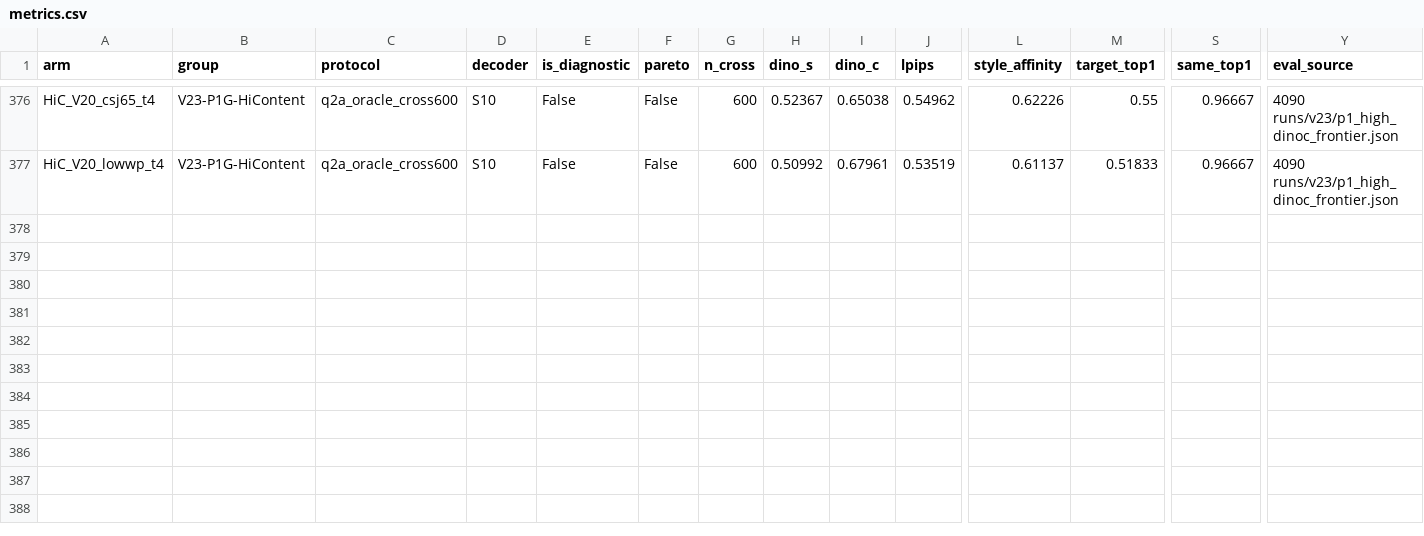
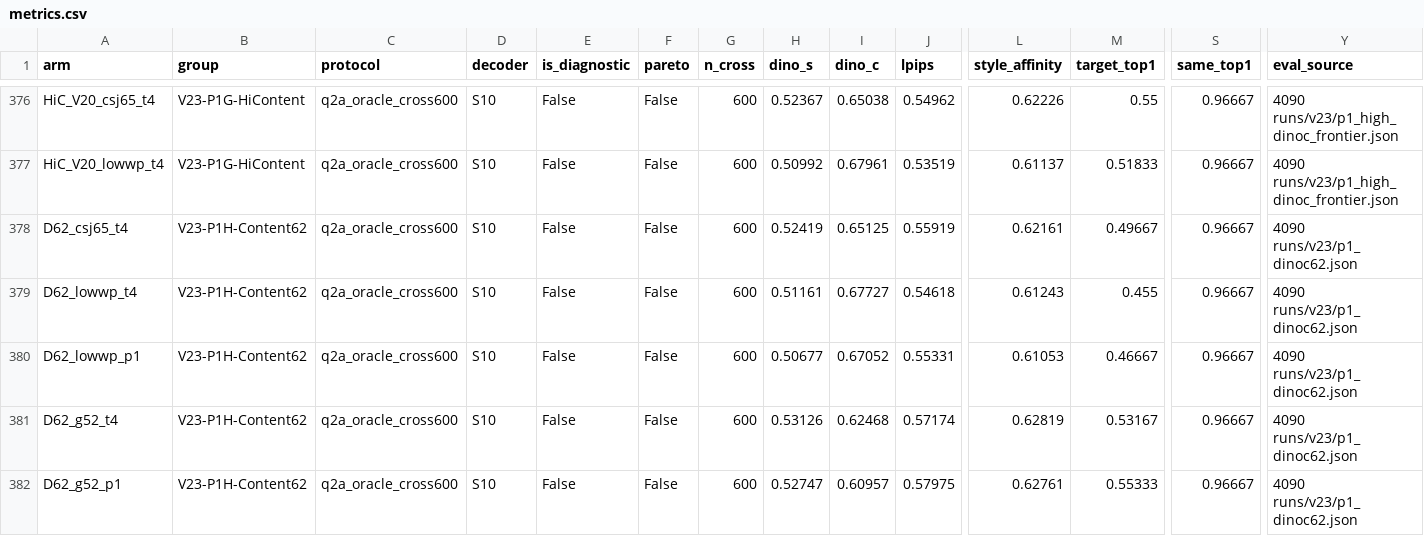
Before and after one commit to KiritoFD/WEAVE, a CSV file: docs/performance/metrics.csv, drawn as a sheet; only a part is shown, gaps mark what is left out; rows hold the shown columns only; the diff names each change by its address in the sheet, - before the commit and + after, or states it on an @@ line.

Commit message:
results(v23-d62-r46): D62 holds DINO-C 0.61-0.65 (Dual_C1AB now training); R4/R5/R6 self-paired all flat at 19.5-19.7% proving cross-style supervision is decisive; add p2_sg_bench.py

```diff
--- a/docs/performance/metrics.csv
+++ b/docs/performance/metrics.csv
+row 378: D62_csj65_t4 | V23-P1H-Content62 | q2a_oracle_cross600 | S10 | False | False | 600 | 0.52419 | 0.65125 | 0.55919 | 0.62161 | 0.49667 | 0.96667 | 4090 runs/v23/p1_dinoc62.json
+row 379: D62_lowwp_t4 | V23-P1H-Content62 | q2a_oracle_cross600 | S10 | False | False | 600 | 0.51161 | 0.67727 | 0.54618 | 0.61243 | 0.455 | 0.96667 | 4090 runs/v23/p1_dinoc62.json
+row 380: D62_lowwp_p1 | V23-P1H-Content62 | q2a_oracle_cross600 | S10 | False | False | 600 | 0.50677 | 0.67052 | 0.55331 | 0.61053 | 0.46667 | 0.96667 | 4090 runs/v23/p1_dinoc62.json
+row 381: D62_g52_t4 | V23-P1H-Content62 | q2a_oracle_cross600 | S10 | False | False | 600 | 0.53126 | 0.62468 | 0.57174 | 0.62819 | 0.53167 | 0.96667 | 4090 runs/v23/p1_dinoc62.json
+row 382: D62_g52_p1 | V23-P1H-Content62 | q2a_oracle_cross600 | S10 | False | False | 600 | 0.52747 | 0.60957 | 0.57975 | 0.62761 | 0.55333 | 0.96667 | 4090 runs/v23/p1_dinoc62.json
```
Also changed, not shown: 2 other files.
